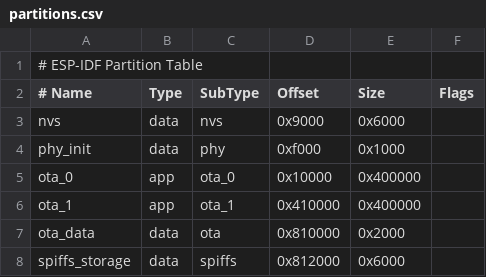
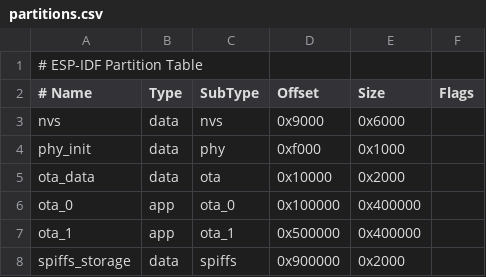
Before and after one commit to waveondev/cat-litter-box, a CSV file: partitions.csv, drawn as a sheet.

```diff
--- a/partitions.csv
+++ b/partitions.csv
@@ -4,5 +4,5 @@ nvs,data,nvs,0x9000,0x6000,
 phy_init,data,phy,0xf000,0x1000,
-ota_0,app,ota_0,0x10000,0x400000,
-ota_1,app,ota_1,0x410000,0x400000,
-ota_data,data,ota,0x810000,0x2000,
-spiffs_storage,data,spiffs,0x812000,0x6000,
+ota_data,data,ota,0x10000,0x2000,
+ota_0,app,ota_0,0x100000,0x400000,
+ota_1,app,ota_1,0x500000,0x400000,
+spiffs_storage,data,spiffs,0x900000,0x2000,
```
Also changed, not shown: 54 other files.
